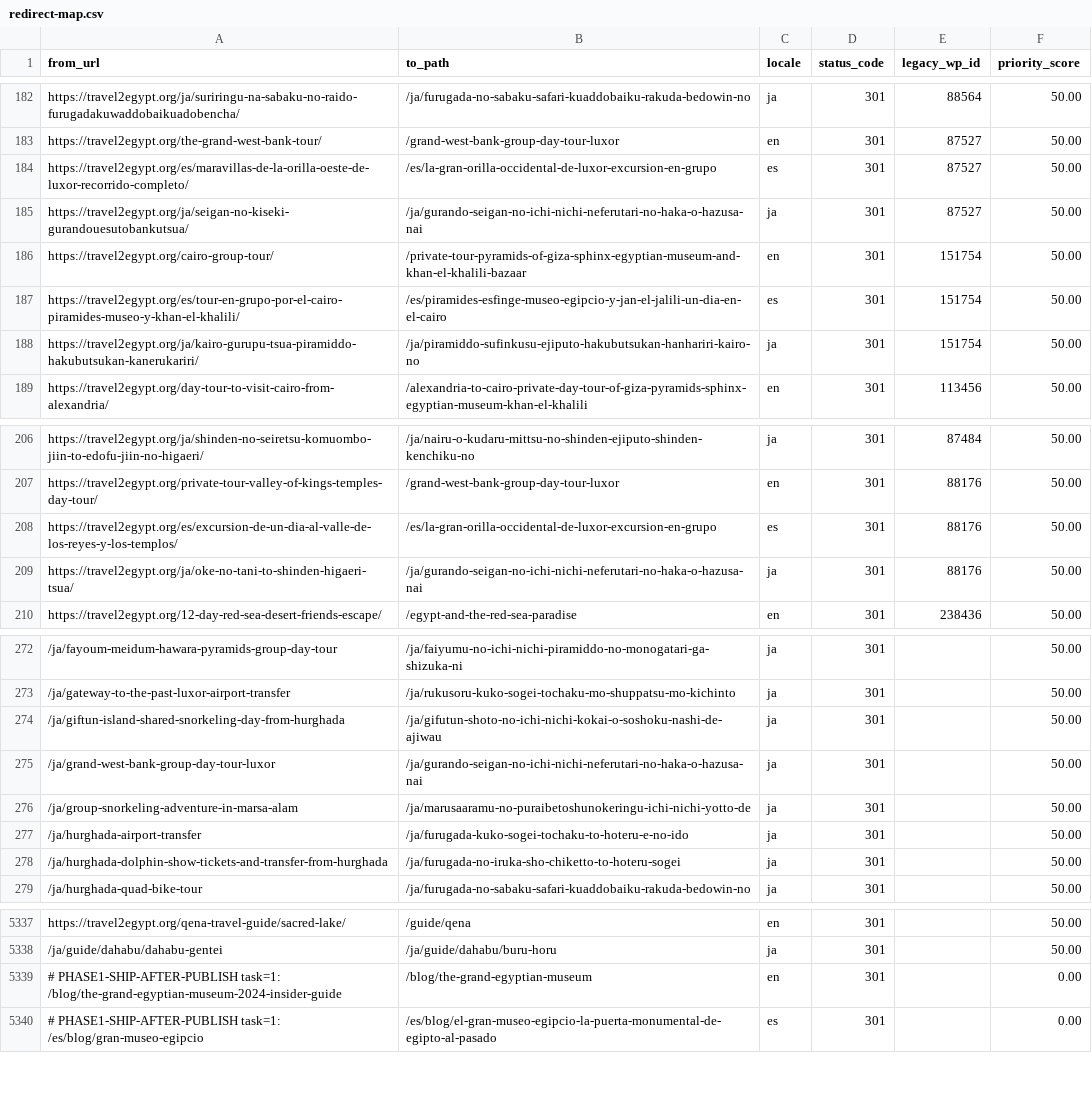
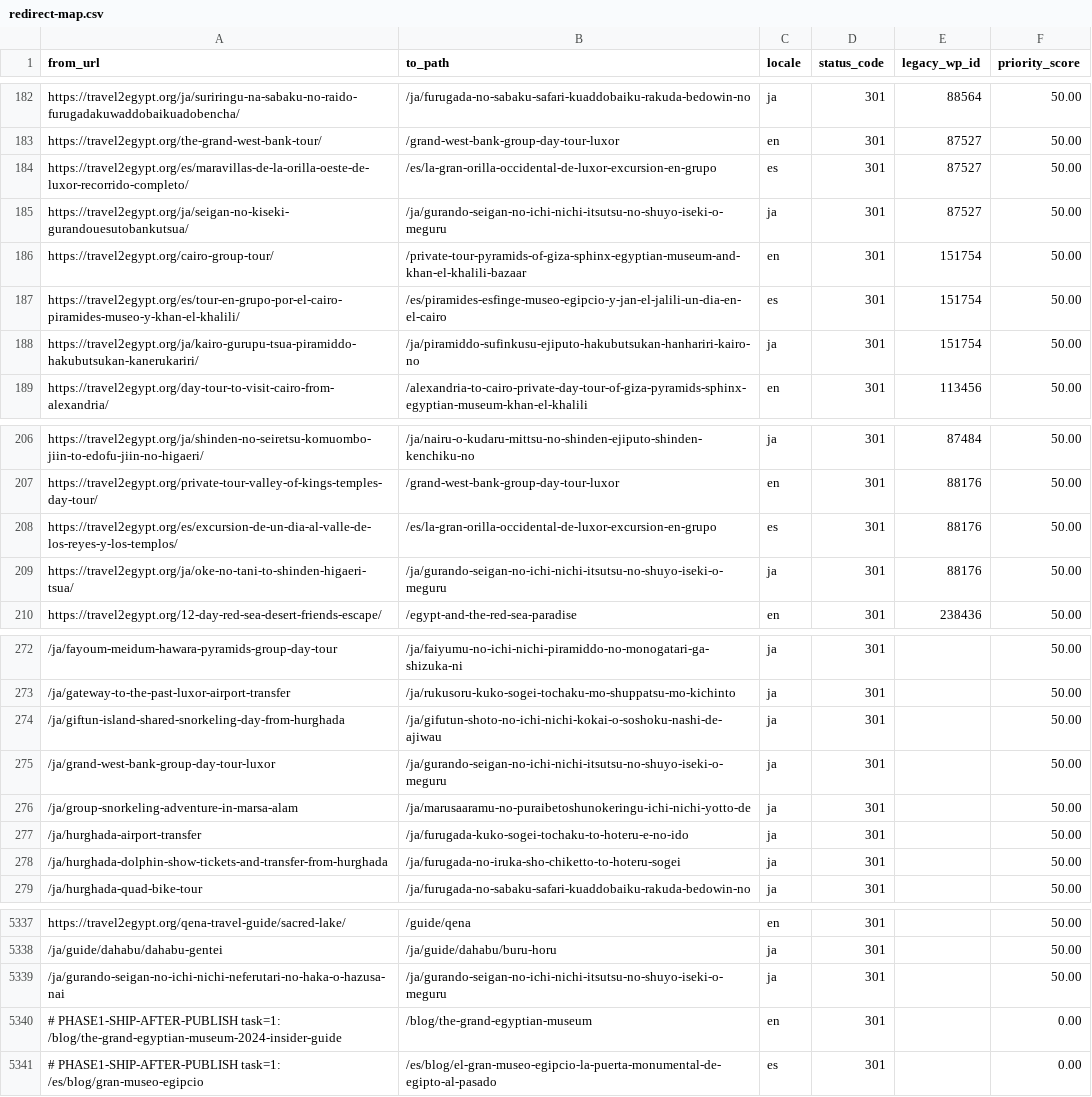
Before and after one commit to desertcanvasart-dotcom/travel2egypt-next, a CSV file: migration/redirect-map.csv, drawn as a sheet; only a part is shown, gaps mark what is left out; the diff names each change by its address in the sheet, - before the commit and + after, or states it on an @@ line.

```diff
--- a/migration/redirect-map.csv
+++ b/migration/redirect-map.csv
-B185 (to_path): /ja/gurando-seigan-no-ichi-nichi-neferutari-no-haka-o-hazusa-nai
+B185 (to_path): /ja/gurando-seigan-no-ichi-nichi-itsutsu-no-shuyo-iseki-o-meguru
-B209 (to_path): /ja/gurando-seigan-no-ichi-nichi-neferutari-no-haka-o-hazusa-nai
+B209 (to_path): /ja/gurando-seigan-no-ichi-nichi-itsutsu-no-shuyo-iseki-o-meguru
-B275 (to_path): /ja/gurando-seigan-no-ichi-nichi-neferutari-no-haka-o-hazusa-nai
+B275 (to_path): /ja/gurando-seigan-no-ichi-nichi-itsutsu-no-shuyo-iseki-o-meguru
+row 5339: /ja/gurando-seigan-no-ichi-nichi-neferutari-no-haka-o-hazusa-nai | /ja/gurando-seigan-no-ichi-nichi-itsutsu-no-shuyo-iseki-o-meguru | ja | 301 |  | 50.00
```
Also changed, not shown: 1 other file.
